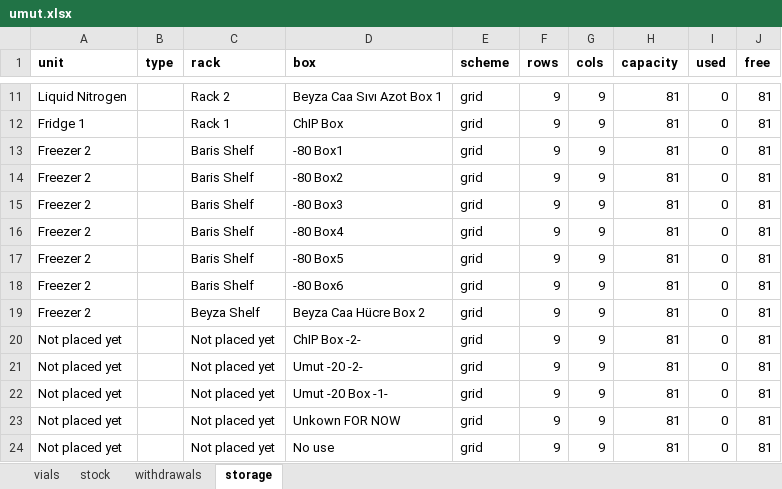
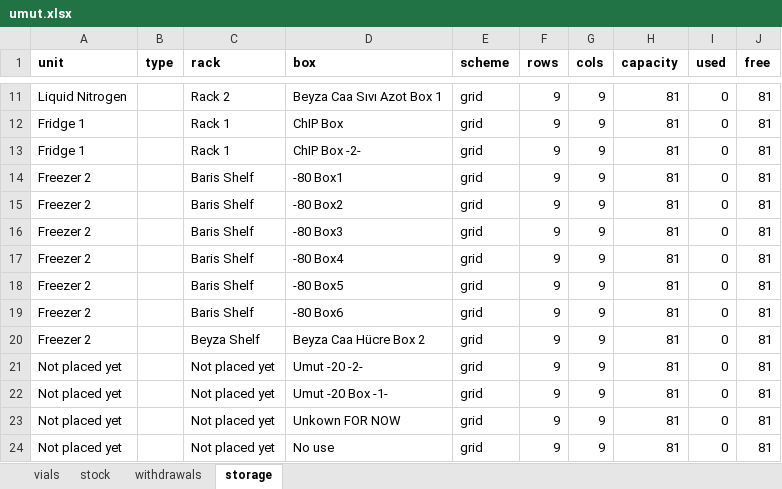
Before and after one commit to ucagiral/cagiral-schedule, an Excel workbook: cellstocks/data/umut.xlsx, sheet storage, drawn as a sheet; only a part is shown, gaps mark what is left out; values as stored, in another font and other column widths than the file's, no borders; removed rows and columns are numbered as before the commit, all else as after; the diff names each change by its address in the sheet, - before the commit and + after, or states it on an @@ line.

```diff
--- a/cellstocks/data/umut.xlsx (sheet storage)
+++ b/cellstocks/data/umut.xlsx (sheet storage)
+row 13: Fridge 1 |  | Rack 1 | ChIP Box -2- | grid | 9 | 9 | 81 | 0 | 81
-row 20: Not placed yet |  | Not placed yet | ChIP Box -2- | grid | 9 | 9 | 81 | 0 | 81
```
Also changed, not shown: sheet vials, cellstocks/data/admin.xlsx, cellstocks/data/baris.xlsx, 3 other files.
